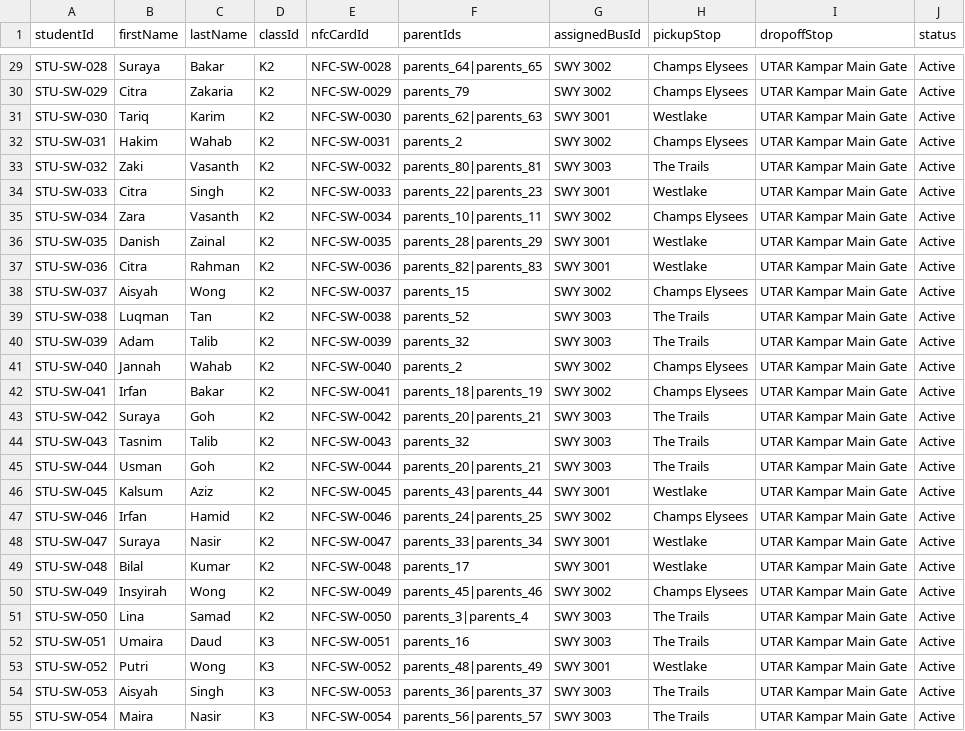
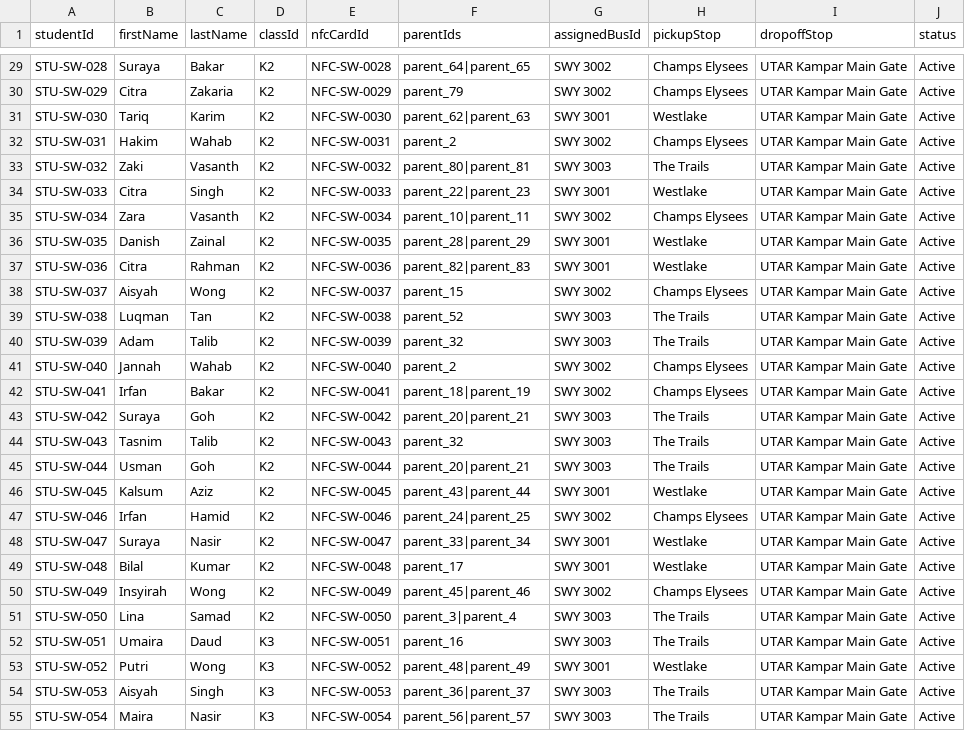
Before and after one commit to ChaiBoonHong/schoolway-0428, a CSV file: seed/students.csv, drawn as a sheet; only a part is shown, gaps mark what is left out; the diff covers the shown part only; the diff names each change by its address in the sheet, - before the commit and + after, or states it on an @@ line.

```diff
--- a/seed/students.csv
+++ b/seed/students.csv
-F29 (parentIds): parents_64|parents_65
+F29 (parentIds): parent_64|parent_65
-F30 (parentIds): parents_79
+F30 (parentIds): parent_79
-F31 (parentIds): parents_62|parents_63
+F31 (parentIds): parent_62|parent_63
-F32 (parentIds): parents_2
+F32 (parentIds): parent_2
-F33 (parentIds): parents_80|parents_81
+F33 (parentIds): parent_80|parent_81
-F34 (parentIds): parents_22|parents_23
+F34 (parentIds): parent_22|parent_23
-F35 (parentIds): parents_10|parents_11
+F35 (parentIds): parent_10|parent_11
-F36 (parentIds): parents_28|parents_29
+F36 (parentIds): parent_28|parent_29
-F37 (parentIds): parents_82|parents_83
+F37 (parentIds): parent_82|parent_83
-F38 (parentIds): parents_15
+F38 (parentIds): parent_15
-F39 (parentIds): parents_52
+F39 (parentIds): parent_52
-F40 (parentIds): parents_32
+F40 (parentIds): parent_32
-F41 (parentIds): parents_2
+F41 (parentIds): parent_2
-F42 (parentIds): parents_18|parents_19
+F42 (parentIds): parent_18|parent_19
-F43 (parentIds): parents_20|parents_21
+F43 (parentIds): parent_20|parent_21
-F44 (parentIds): parents_32
+F44 (parentIds): parent_32
-F45 (parentIds): parents_20|parents_21
+F45 (parentIds): parent_20|parent_21
-F46 (parentIds): parents_43|parents_44
+F46 (parentIds): parent_43|parent_44
-F47 (parentIds): parents_24|parents_25
+F47 (parentIds): parent_24|parent_25
-F48 (parentIds): parents_33|parents_34
+F48 (parentIds): parent_33|parent_34
-F49 (parentIds): parents_17
+F49 (parentIds): parent_17
-F50 (parentIds): parents_45|parents_46
+F50 (parentIds): parent_45|parent_46
-F51 (parentIds): parents_3|parents_4
+F51 (parentIds): parent_3|parent_4
-F52 (parentIds): parents_16
+F52 (parentIds): parent_16
-F53 (parentIds): parents_48|parents_49
+F53 (parentIds): parent_48|parent_49
-F54 (parentIds): parents_36|parents_37
+F54 (parentIds): parent_36|parent_37
-F55 (parentIds): parents_56|parents_57
+F55 (parentIds): parent_56|parent_57
```
Also changed, not shown: 58 edited cells elsewhere in this file, 12 other files.
